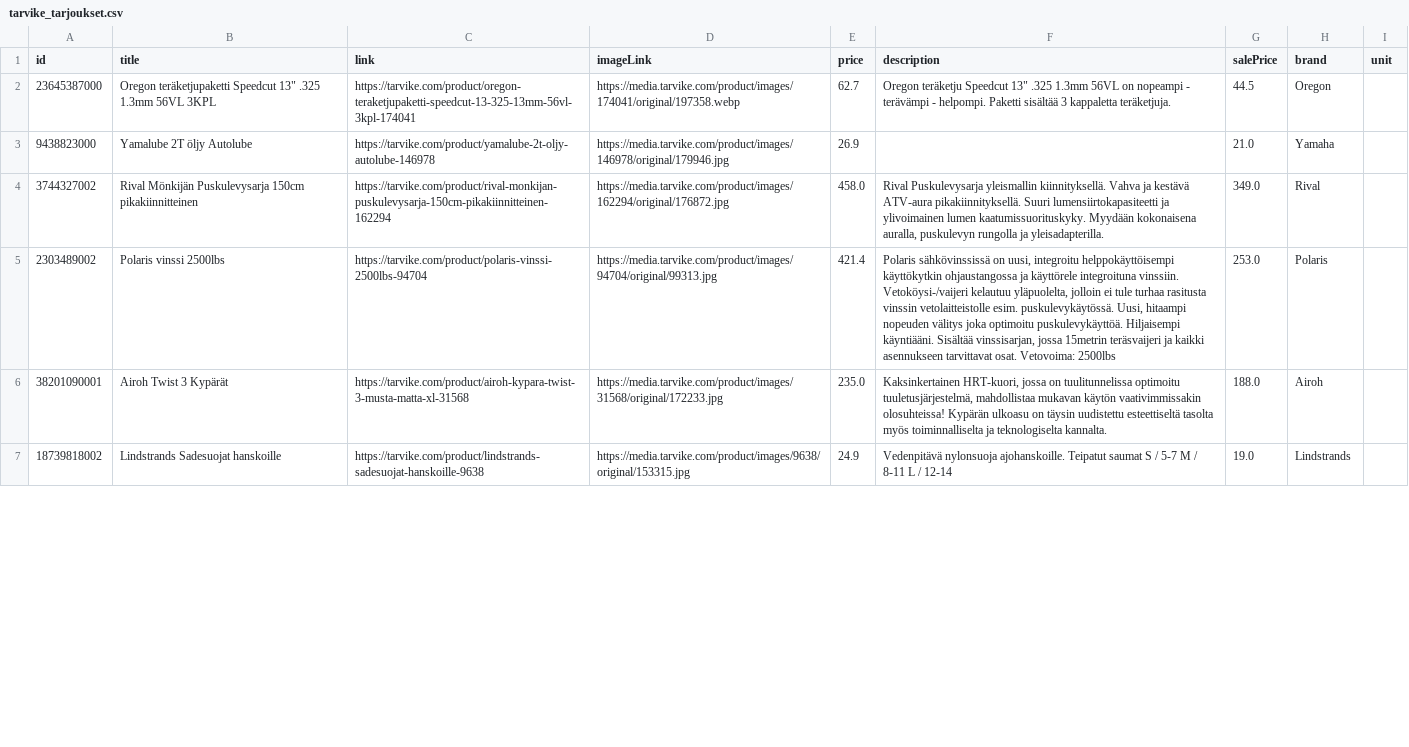
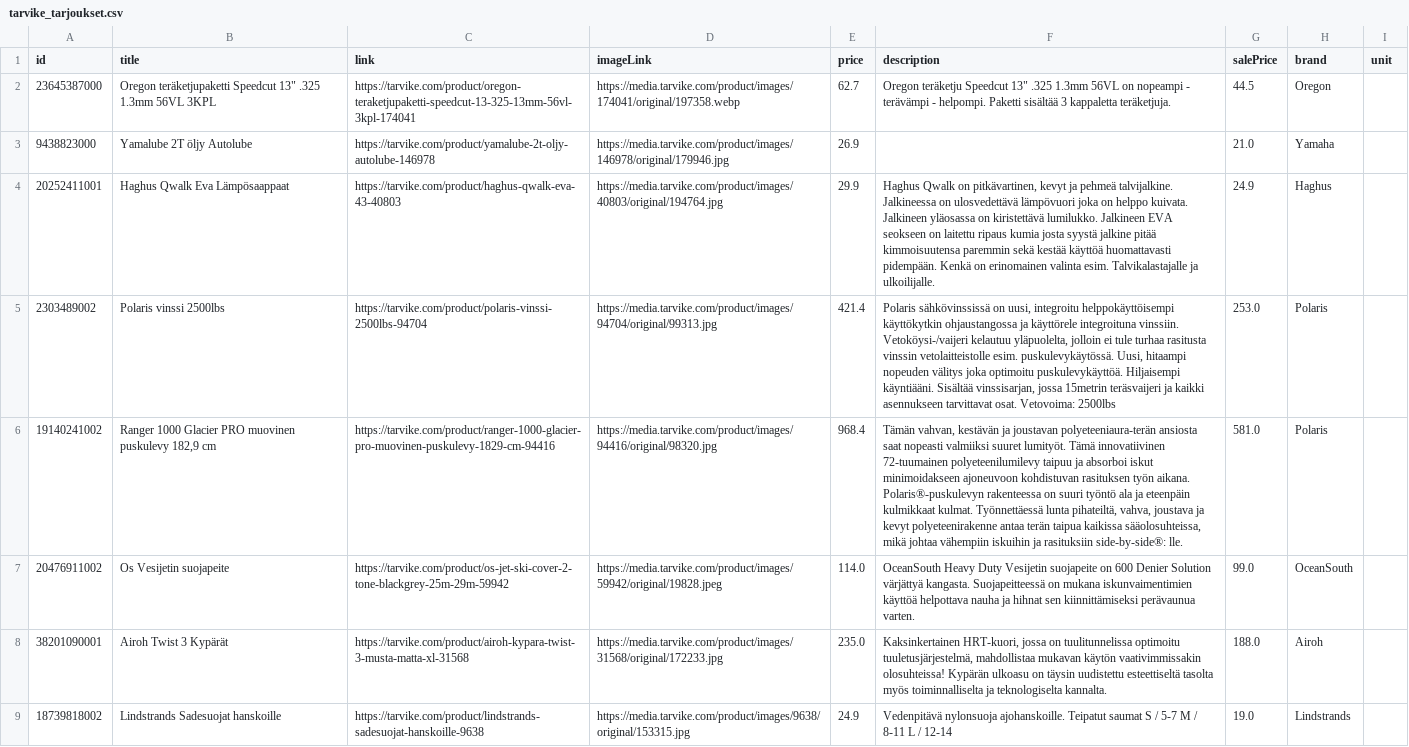
Before and after one commit to TarvikeTT/almadynamo, a CSV file: tarvike_tarjoukset.csv, drawn as a sheet; only a part is shown; removed rows and columns are numbered as before the commit, all else as after; the diff covers the shown part only; the diff names each change by its address in the sheet, - before the commit and + after, or states it on an @@ line.

```diff
--- a/tarvike_tarjoukset.csv
+++ b/tarvike_tarjoukset.csv
-row 4: 3744327002 | Rival Mönkijän Puskulevysarja 150cm pikakiinnitteinen | https://tarvike.com/product/rival-monkijan-puskulevysarja-150cm-pikakiinnitteinen-162294 | https://media.tarvike.com/product/images/162294/original/176872.jpg | 458.0 | Rival Puskulevysarja yleismallin kiinnityksellä. Vahva ja kestävä ATV-aura pikakiinnityksellä. Suuri lumensiirtokapasiteetti ja ylivoimainen lumen kaatumissuorituskyky. Myydään kokonaisena auralla, puskulevyn rungolla ja yleisadapterilla. | 349.0 | Rival
+row 4: 20252411001 | Haghus Qwalk Eva Lämpösaappaat | https://tarvike.com/product/haghus-qwalk-eva-43-40803 | https://media.tarvike.com/product/images/40803/original/194764.jpg | 29.9 | Haghus Qwalk on pitkävartinen, kevyt ja pehmeä talvijalkine. Jalkineessa on ulosvedettävä lämpövuori joka on helppo kuivata. Jalkineen yläosassa on kiristettävä lumilukko. Jalkineen EVA seokseen on laitettu ripaus kumia josta syystä jalkine pitää kimmoisuutensa paremmin sekä kestää käyttöä huomattavasti pidempään. Kenkä on erinomainen valinta esim. Talvikalastajalle ja ulkoilijalle. | 24.9 | Haghus
+row 6: 19140241002 | Ranger 1000 Glacier PRO muovinen puskulevy 182,9 cm | https://tarvike.com/product/ranger-1000-glacier-pro-muovinen-puskulevy-1829-cm-94416 | https://media.tarvike.com/product/images/94416/original/98320.jpg | 968.4 | Tämän vahvan, kestävän ja joustavan polyeteeniaura-terän ansiosta saat nopeasti valmiiksi suuret lumityöt. Tämä innovatiivinen 72-tuumainen polyeteenilumilevy taipuu ja absorboi iskut minimoidakseen ajoneuvoon kohdistuvan rasituksen työn aikana. Polaris®-puskulevyn rakenteessa on suuri työntö ala ja eteenpäin kulmikkaat kulmat. Työnnettäessä lunta pihateiltä, vahva, joustava ja kevyt polyeteenirakenne antaa terän taipua kaikissa sääolosuhteissa, mikä johtaa vähempiin iskuihin ja rasituksiin side-by-side®: lle. | 581.0 | Polaris
+row 7: 20476911002 | Os Vesijetin suojapeite | https://tarvike.com/product/os-jet-ski-cover-2-tone-blackgrey-25m-29m-59942 | https://media.tarvike.com/product/images/59942/original/19828.jpeg | 114.0 | OceanSouth Heavy Duty Vesijetin suojapeite on 600 Denier Solution värjättyä kangasta. Suojapeitteessä on mukana iskunvaimentimien käyttöä helpottava nauha ja hihnat sen kiinnittämiseksi perävaunua varten. | 99.0 | OceanSouth
```
Also changed, not shown: 3 added rows and 4 removed rows elsewhere in this file, tarvike_laitetarjoukset.csv, tarvike_metsa_piha_ja_puutarha_feed.csv, 3 other files.
